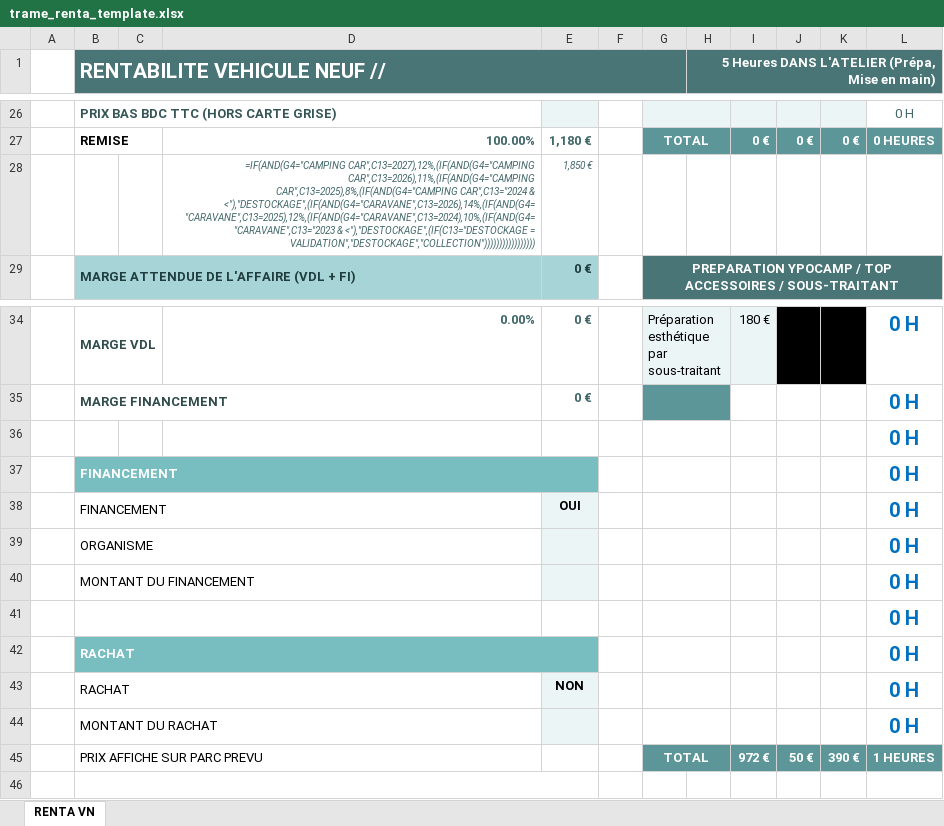
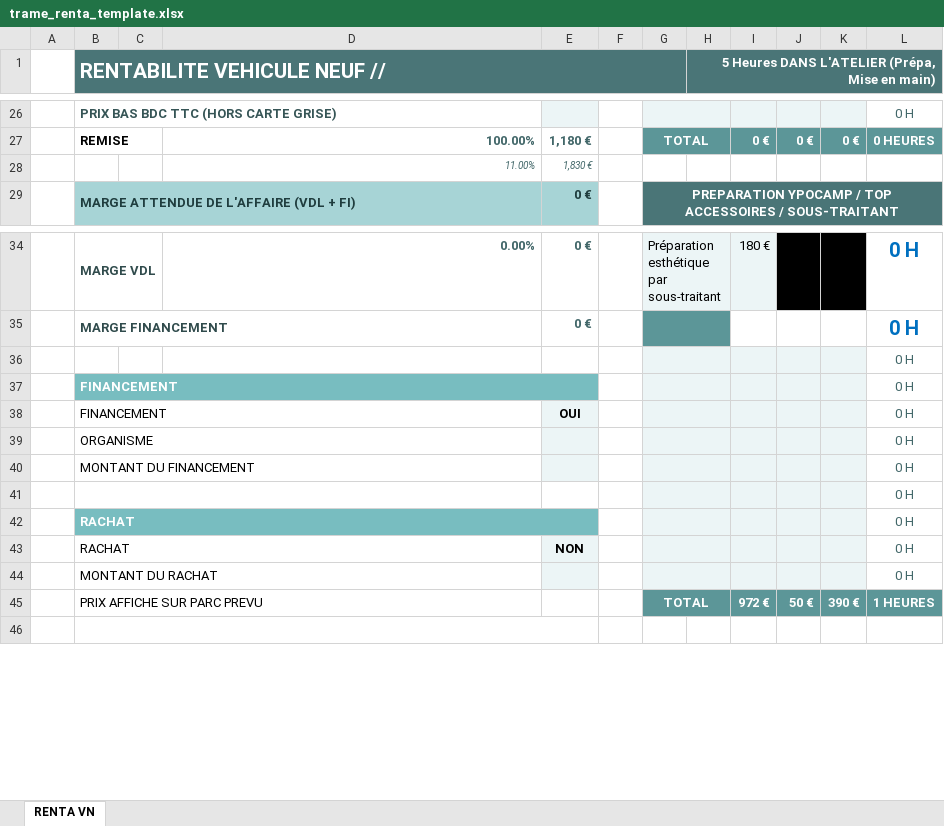
Before and after one commit to GeraldCECV/Fiabilisation-de-la-marge, an Excel workbook: public/templates/trame_renta_template.xlsx, sheet RENTA VN, drawn as a sheet; only a part is shown, gaps mark what is left out; values as stored, in another font and other column widths than the file's, no borders; formulas without a stored value are shown as written; conditional formats not drawn; removed rows and columns are numbered as before the commit, all else as after; the diff names each change by its address in the sheet, - before the commit and + after, or states it on an @@ line.

```diff
--- a/public/templates/trame_renta_template.xlsx (sheet RENTA VN)
+++ b/public/templates/trame_renta_template.xlsx (sheet RENTA VN)
-row 28:  |  |  | =IF(AND(G4="CAMPING CAR",C13=2027),12%,(IF(AND(G4="CAMPING CAR",C13=2026),11%,(IF(AND(G4="CAMPING CAR",C13=2025),8%,(IF(AND(G4="CAMPING CAR",C13="2024 & <"),"DESTOCKAGE",(IF(AND(G4="CARAVANE",C13=2026),14%,(IF(AND(G4="CARAVANE",C13=2025),12%,(IF(AND(G4="CARAVANE",C13=2024),10%,(IF(AND(G4="CARAVANE",C13="2023 & <"),"DESTOCKAGE",(IF(C13="DESTOCKAGE = VALIDATION","DESTOCKAGE","COLLECTION"))))))))))))))))) | 1,850 €
+row 28:  |  |  | 11.00% | 1,830 €
-G36:K44 fill: none
+G36:K44 fill: #ECF5F6
@@ L36:L44 bold: on → off, text colour: #0070C0 → #426769, text size: smaller @@
```
